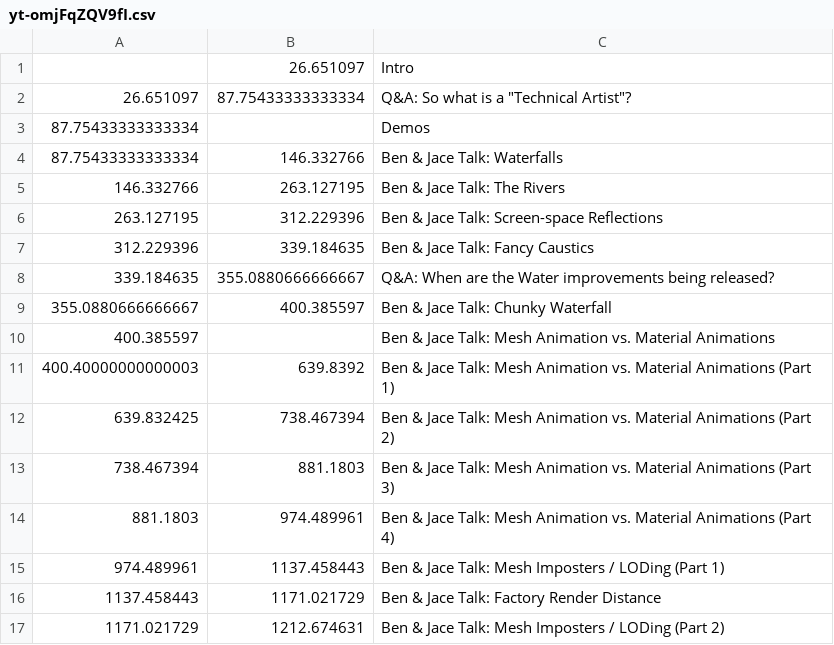
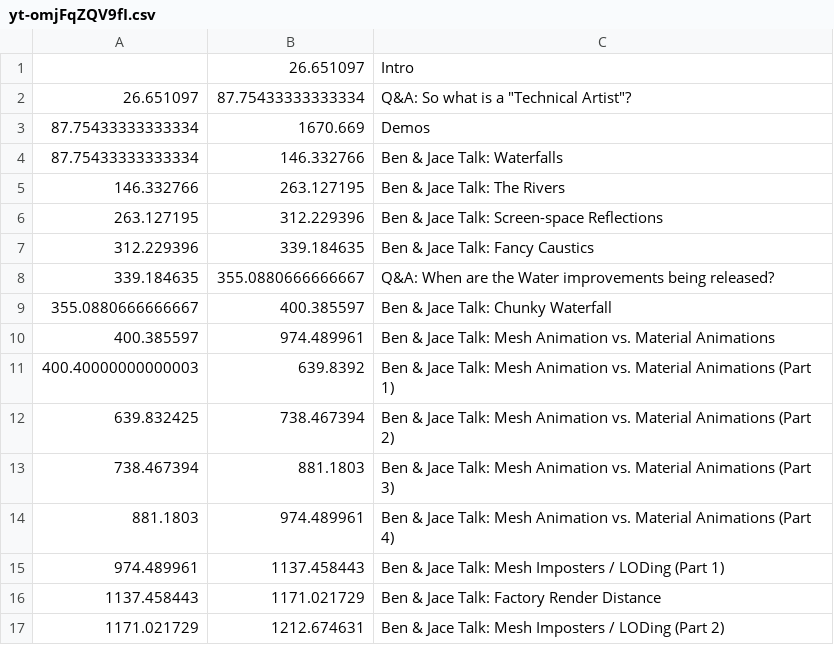
Before and after one commit to Satisfactory-Clips-Archive/Media-Search-Archive-Data, a CSV file: data/dated/2020-11-05/yt-omjFqZQV9fI.csv, drawn as a sheet; only a part is shown.

Commit message:
refactor & bugfix externals rendering

```diff
--- a/data/dated/2020-11-05/yt-omjFqZQV9fI.csv
+++ b/data/dated/2020-11-05/yt-omjFqZQV9fI.csv
@@ -2,3 +2,3 @@
 26.651097,87.75433333333334,"Q&A: So what is a ""Technical Artist""?"
-87.75433333333334,,Demos
+87.75433333333334,1670.669,Demos
 87.75433333333334,146.332766,Ben & Jace Talk: Waterfalls
@@ -9,3 +9,3 @@
 355.0880666666667,400.385597,Ben & Jace Talk: Chunky Waterfall
-400.385597,,Ben & Jace Talk: Mesh Animation vs. Material Animations
+400.385597,974.489961,Ben & Jace Talk: Mesh Animation vs. Material Animations
 400.40000000000003,639.8392,Ben & Jace Talk: Mesh Animation vs. Material Animations (Part 1)
```
